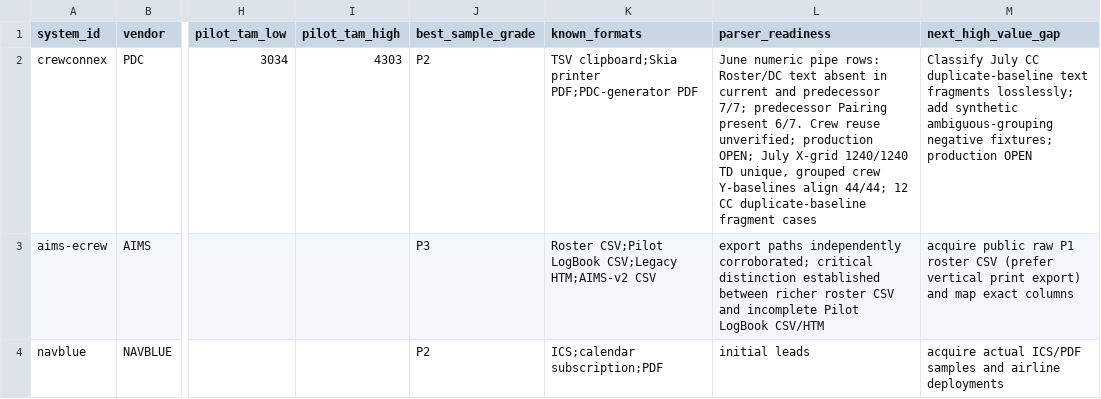
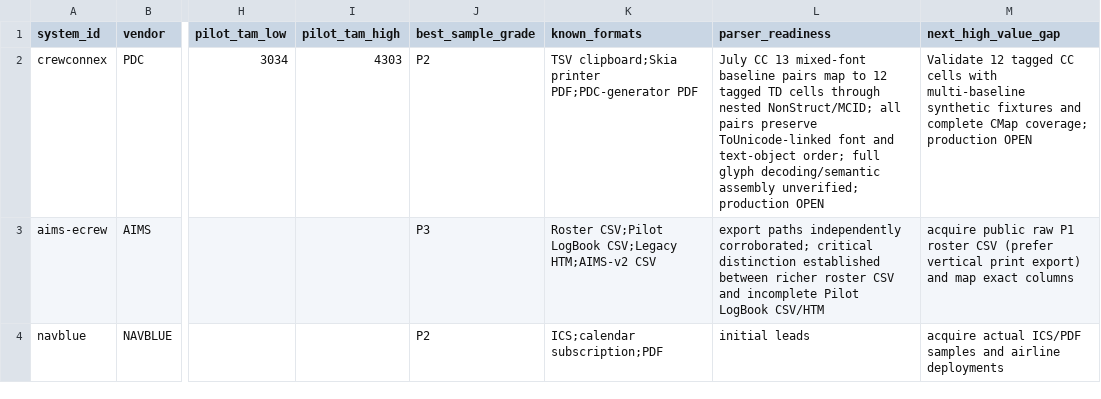
Before and after one commit to yhappcom/design-studio, a CSV file: case-studies/logmate/market-research/roster-systems/MASTER_SYSTEM_INDEX.csv, drawn as a sheet; only a part is shown, gaps mark what is left out; the diff names each change by its address in the sheet, - before the commit and + after, or states it on an @@ line.

Commit message:
research: July CrewConnex CC tagged provenance audit

```diff
--- a/case-studies/logmate/market-research/roster-systems/MASTER_SYSTEM_INDEX.csv
+++ b/case-studies/logmate/market-research/roster-systems/MASTER_SYSTEM_INDEX.csv
-L2 (parser_readiness): June numeric pipe rows: Roster/DC text absent in current and predecessor 7/7; predecessor Pairing present 6/7. Crew reuse unverified; production OPEN; July X-grid 1240/1240 TD unique, grouped crew Y-baselines align 44/44; 12 CC duplicate-baseline fragment cases
+L2 (parser_readiness): July CC 13 mixed-font baseline pairs map to 12 tagged TD cells through nested NonStruct/MCID; all pairs preserve ToUnicode-linked font and text-object order; full glyph decoding/semantic assembly unverified; production OPEN
-M2 (next_high_value_gap): Classify July CC duplicate-baseline text fragments losslessly; add synthetic ambiguous-grouping negative fixtures; production OPEN
+M2 (next_high_value_gap): Validate 12 tagged CC cells with multi-baseline synthetic fixtures and complete CMap coverage; production OPEN
```
